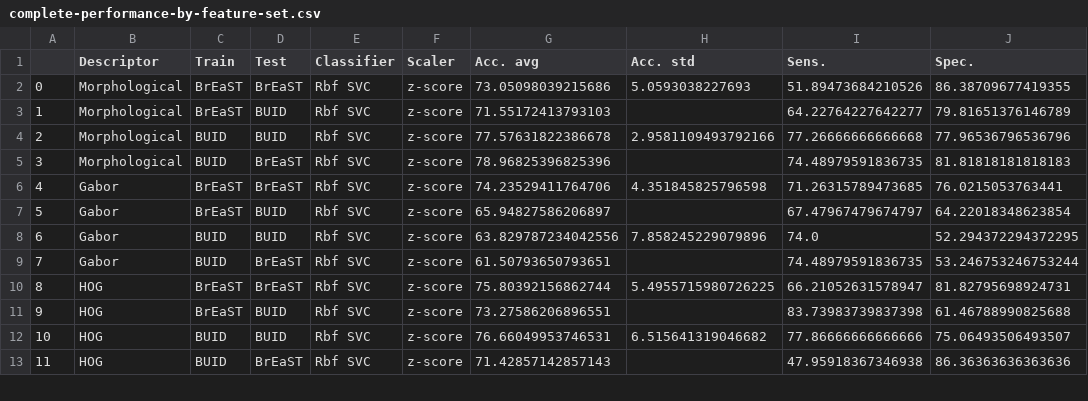
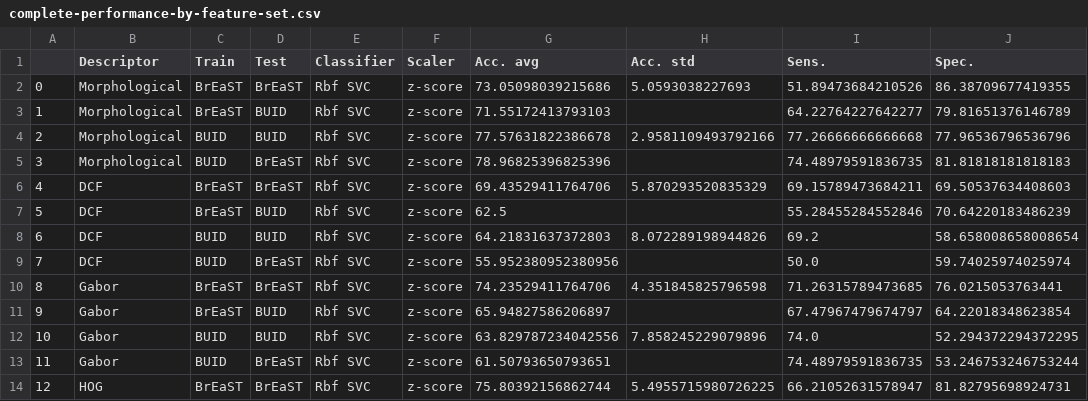
Before and after one commit to bianconif/bus_ensemble_classification, a CSV file: output/complete-performance-by-feature-set.csv, drawn as a sheet; only a part is shown; the shorter side is filled out with more unchanged rows; addresses are those after the commit; the diff names each change by its address in the sheet, - before the commit and + after, or states it on an @@ line.

```diff
--- a/output/complete-performance-by-feature-set.csv
+++ b/output/complete-performance-by-feature-set.csv
+row 6: 4 | DCF | BrEaST | BrEaST | Rbf SVC | z-score | 69.43529411764706 | 5.870293520835329 | 69.15789473684211 | 69.50537634408603
+row 7: 5 | DCF | BrEaST | BUID | Rbf SVC | z-score | 62.5 |  | 55.28455284552846 | 70.64220183486239
+row 8: 6 | DCF | BUID | BUID | Rbf SVC | z-score | 64.21831637372803 | 8.072289198944826 | 69.2 | 58.658008658008654
+row 9: 7 | DCF | BUID | BrEaST | Rbf SVC | z-score | 55.952380952380956 |  | 50.0 | 59.74025974025974
@@ column A renumbered from row 10 down @@
```
Also changed, not shown: output/best-performance-by-feature-set.csv, 5 other files.
